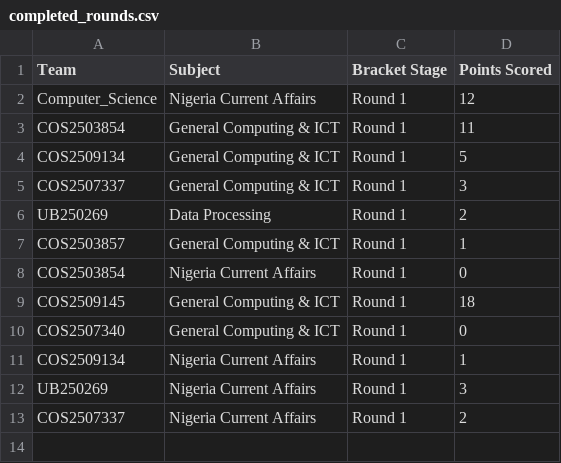
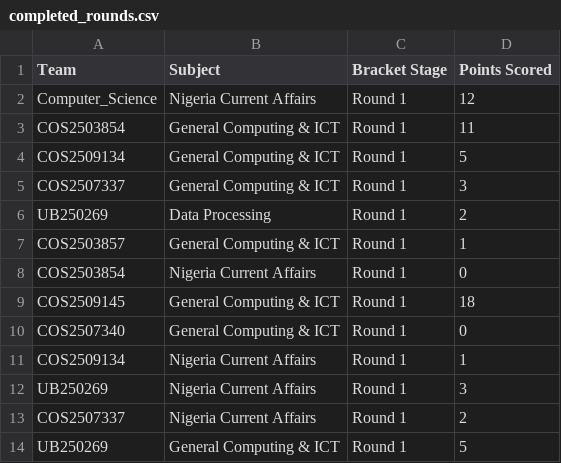
Before and after one commit to datascience-uniben/faculty_of_com_quiz, a CSV file: completed_rounds.csv, drawn as a sheet.

Commit message:
Log match activity entry: UB250269

```diff
--- a/completed_rounds.csv
+++ b/completed_rounds.csv
@@ -13 +13,2 @@ UB250269,Nigeria Current Affairs,Round 1,3
 COS2507337,Nigeria Current Affairs,Round 1,2
+UB250269,General Computing & ICT,Round 1,5
```
